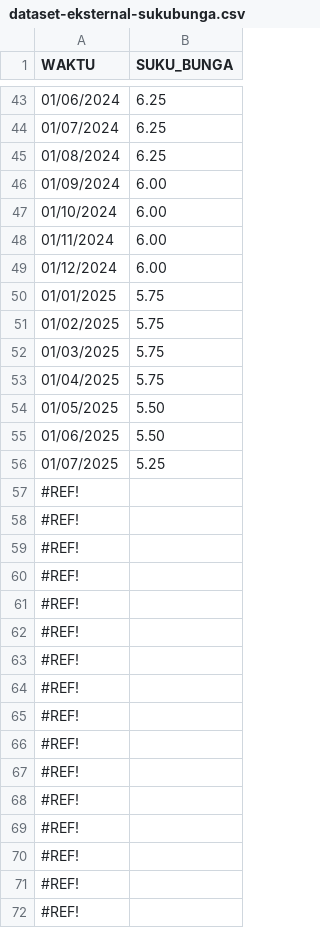
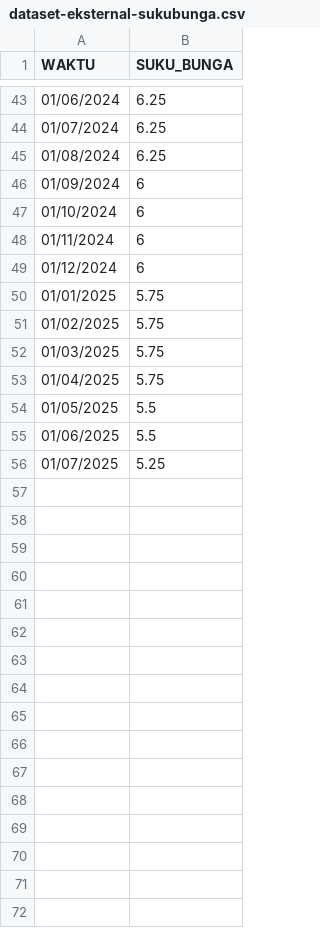
Before and after one commit to katsuumata/dataset-pedas-abyz, a CSV file: dataset-eksternal-sukubunga.csv, drawn as a sheet; only a part is shown, gaps mark what is left out; the diff covers the shown part only.

```diff
--- a/dataset-eksternal-sukubunga.csv
+++ b/dataset-eksternal-sukubunga.csv
@@ -45,6 +45,6 @@
 01/08/2024,6.25
-01/09/2024,6.00
-01/10/2024,6.00
-01/11/2024,6.00
-01/12/2024,6.00
+01/09/2024,6
+01/10/2024,6
+01/11/2024,6
+01/12/2024,6
 01/01/2025,5.75
@@ -53,20 +53,4 @@
 01/04/2025,5.75
-01/05/2025,5.50
-01/06/2025,5.50
+01/05/2025,5.5
+01/06/2025,5.5
 01/07/2025,5.25
-#REF!,
-#REF!,
-#REF!,
-#REF!,
-#REF!,
-#REF!,
-#REF!,
-#REF!,
-#REF!,
-#REF!,
-#REF!,
-#REF!,
-#REF!,
-#REF!,
-#REF!,
-#REF!,
```
Also changed, not shown: 144 removed rows and 25 edited cells elsewhere in this file, dataset-eksternal-compile.csv, dataset-eksternal-covid19.csv, 2 other files.
